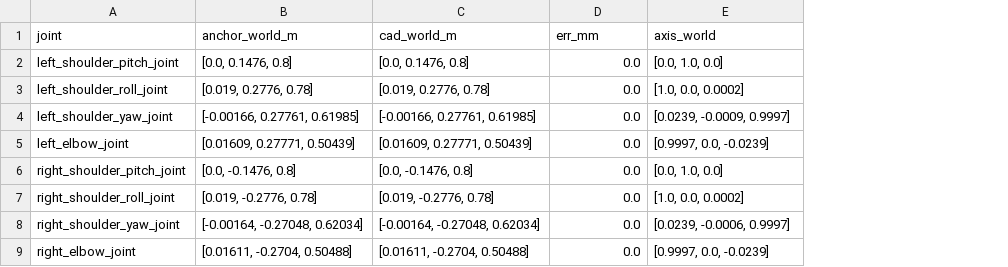
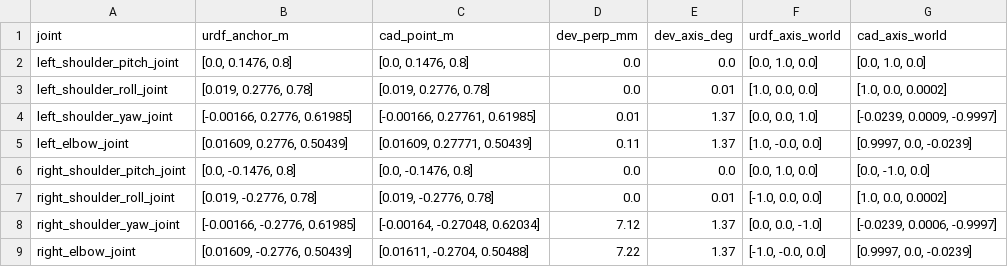
Before and after one commit to taehoonham0118-cell/-1-, a CSV file: sim/robot/joint_origin_check.csv, drawn as a sheet; addresses are those after the commit; the diff names each change by its address in the sheet, - before the commit and + after, or states it on an @@ line.

```diff
--- a/sim/robot/joint_origin_check.csv
+++ b/sim/robot/joint_origin_check.csv
+column E (dev_axis_deg), rows 2-9: 0.0 | 0.01 | 1.37 | 1.37 | 0.0 | 0.01 | 1.37 | 1.37
+column F (urdf_axis_world), rows 2-9: [0.0, 1.0, 0.0] | [1.0, 0.0, 0.0] | [0.0, 0.0, 1.0] | [1.0, -0.0, 0.0] | [0.0, 1.0, 0.0] | [-1.0, 0.0, 0.0] | [0.0, 0.0, -1.0] | [-1.0, -0.0, 0.0]
-B1: anchor_world_m
+B1: urdf_anchor_m
-C1: cad_world_m
+C1: cad_point_m
-D1: err_mm
+D1: dev_perp_mm
-G1: axis_world
+G1: cad_axis_world
-B4 (urdf_anchor_m): [-0.00166, 0.27761, 0.61985]
+B4 (urdf_anchor_m): [-0.00166, 0.2776, 0.61985]
-D4 (dev_perp_mm): 0.0
+D4 (dev_perp_mm): 0.01
-G4 (cad_axis_world): [0.0239, -0.0009, 0.9997]
+G4 (cad_axis_world): [-0.0239, 0.0009, -0.9997]
-B5 (urdf_anchor_m): [0.01609, 0.27771, 0.50439]
+B5 (urdf_anchor_m): [0.01609, 0.2776, 0.50439]
-D5 (dev_perp_mm): 0.0
+D5 (dev_perp_mm): 0.11
-G6 (cad_axis_world): [0.0, 1.0, 0.0]
+G6 (cad_axis_world): [0.0, -1.0, 0.0]
-B8 (urdf_anchor_m): [-0.00164, -0.27048, 0.62034]
+B8 (urdf_anchor_m): [-0.00166, -0.2776, 0.61985]
-D8 (dev_perp_mm): 0.0
+D8 (dev_perp_mm): 7.12
-G8 (cad_axis_world): [0.0239, -0.0006, 0.9997]
+G8 (cad_axis_world): [-0.0239, 0.0006, -0.9997]
-B9 (urdf_anchor_m): [0.01611, -0.2704, 0.50488]
+B9 (urdf_anchor_m): [0.01609, -0.2776, 0.50439]
-D9 (dev_perp_mm): 0.0
+D9 (dev_perp_mm): 7.22
```
Also changed, not shown: 17 other files.
